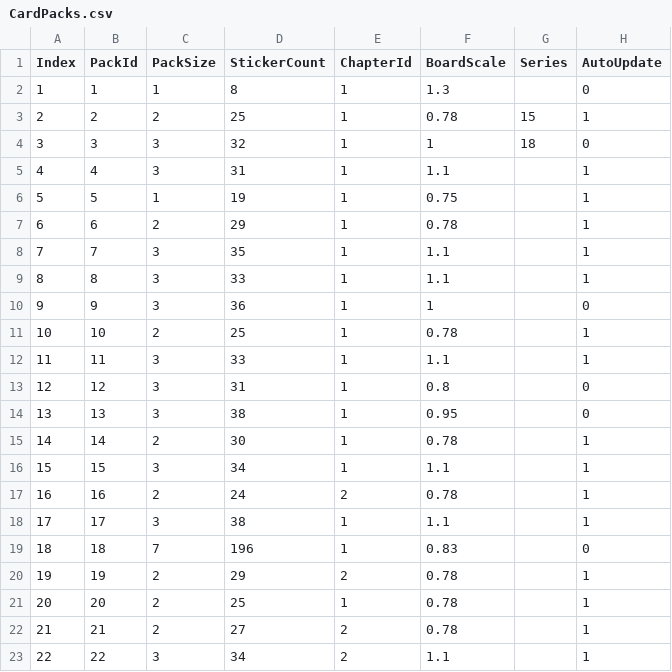
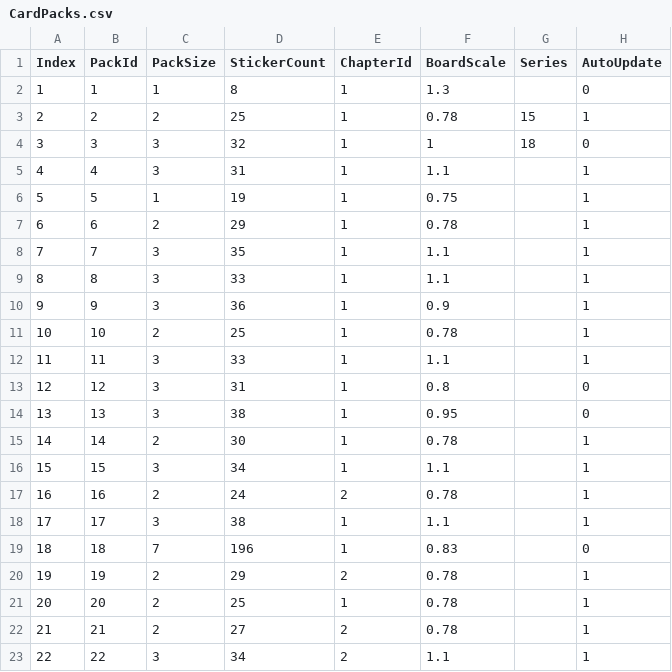
Before and after one commit to jh19870805-coder/Puffies, a CSV file: Assets/Resources/Configs/CardPacks.csv, drawn as a sheet.

```diff
--- a/Assets/Resources/Configs/CardPacks.csv
+++ b/Assets/Resources/Configs/CardPacks.csv
@@ -9,3 +9,3 @@ Index,PackId,PackSize,StickerCount,ChapterId,BoardScale,Series,AutoUpdate
 8,8,3,33,1,1.1,,1
-9,9,3,36,1,1,,0
+9,9,3,36,1,0.9,,1
 10,10,2,25,1,0.78,,1
```
